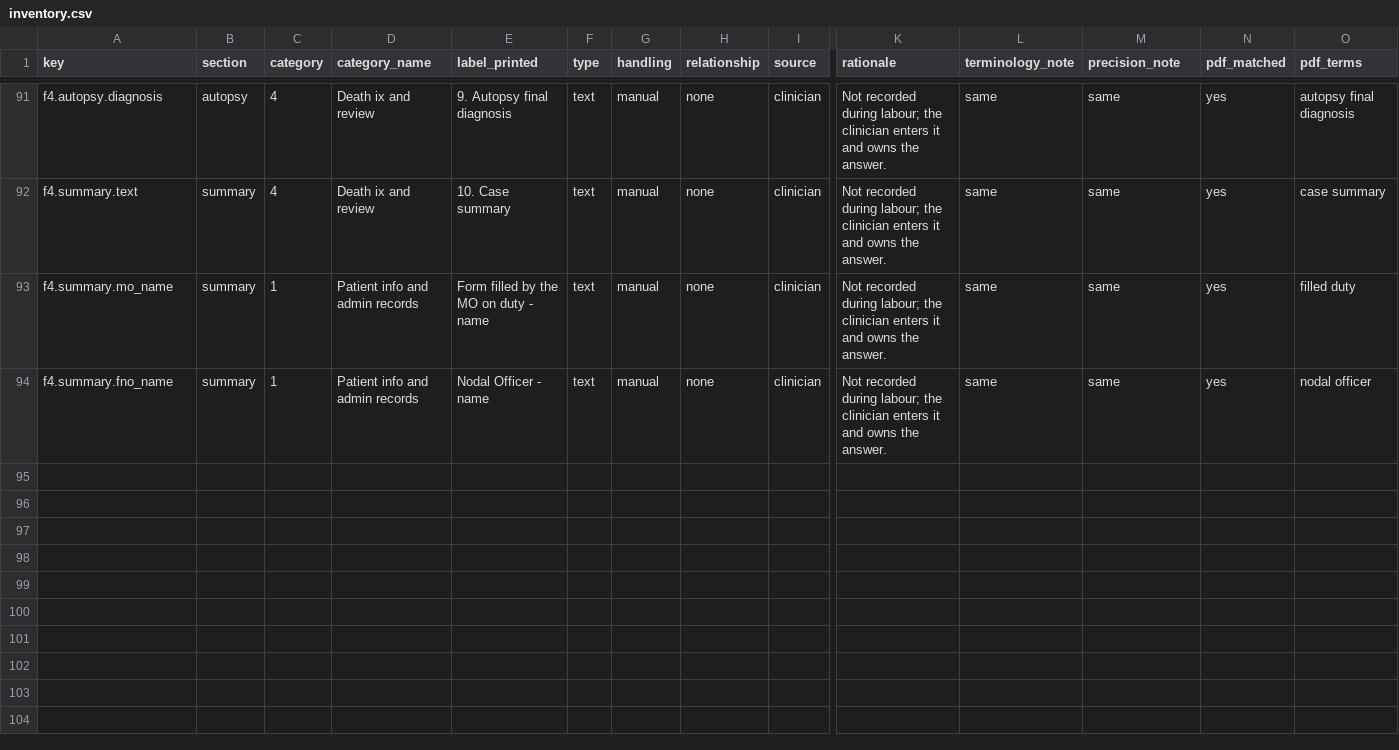
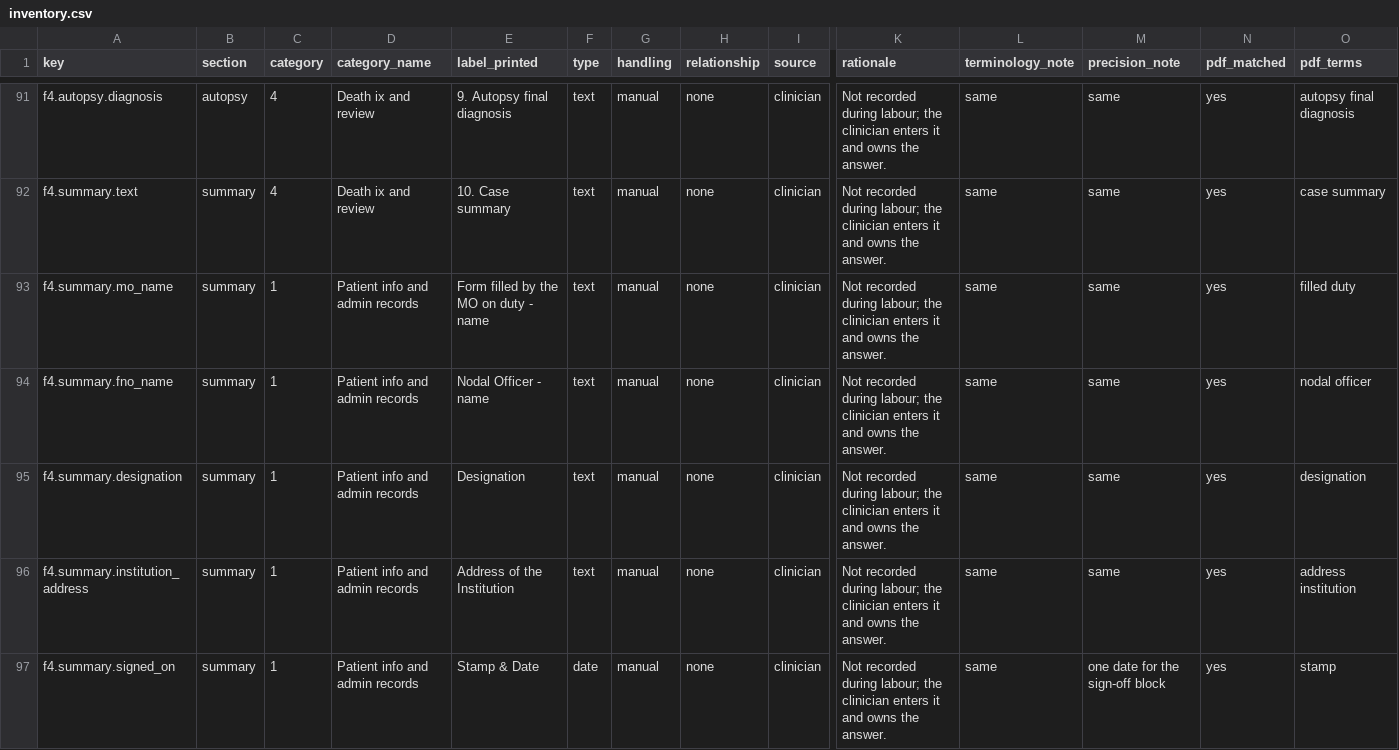
Before and after one commit to pitaleabhishek/lcd-to-fbmdr, a CSV file: docs/inventory.csv, drawn as a sheet; only a part is shown, gaps mark what is left out; rows hold the shown columns only; the diff names each change by its address in the sheet, - before the commit and + after, or states it on an @@ line.

Commit message:
Add the Form 4 sign-off block: designation, institution address, stamp date

```diff
--- a/docs/inventory.csv
+++ b/docs/inventory.csv
+row 95: f4.summary.designation | summary | 1 | Patient info and admin records | Designation | text | manual | none | clinician | Not recorded during labour; the clinician enters it and owns the answer. | same | same | yes | designation
+row 96: f4.summary.institution_address | summary | 1 | Patient info and admin records | Address of the Institution | text | manual | none | clinician | Not recorded during labour; the clinician enters it and owns the answer. | same | same | yes | address institution
+row 97: f4.summary.signed_on | summary | 1 | Patient info and admin records | Stamp & Date | date | manual | none | clinician | Not recorded during labour; the clinician enters it and owns the answer. | same | one date for the sign-off block | yes | stamp
```
Also changed, not shown: 7 other files.
